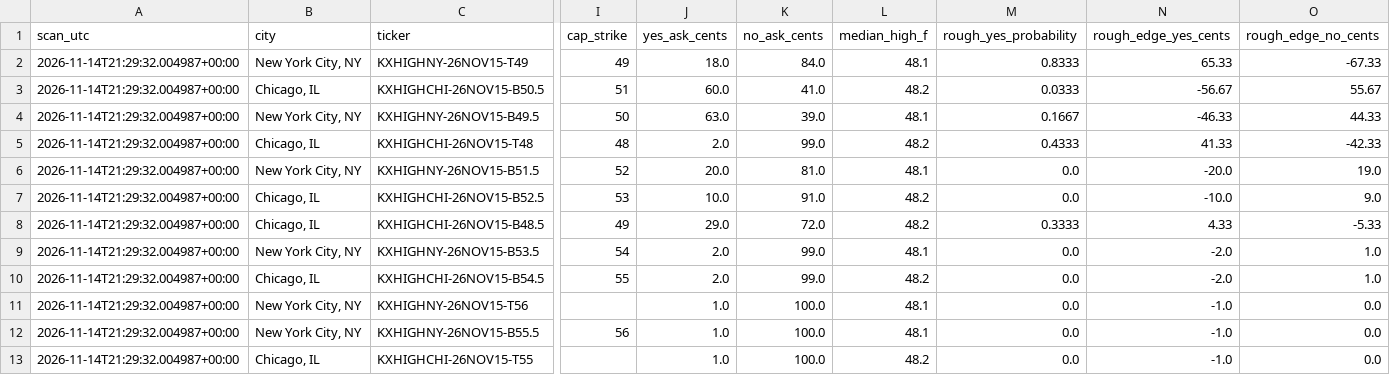
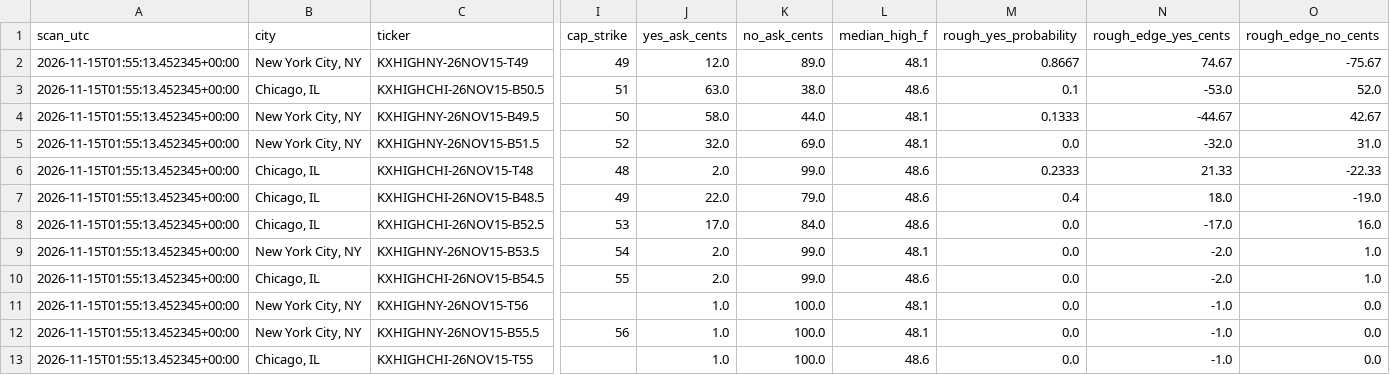
Before and after one commit to hpsyntheticoilsusa-gif/kalshi-ai-paper-trader, a CSV file: data/weather_candidates.csv, drawn as a sheet; only a part is shown, gaps mark what is left out; removed rows and columns are numbered as before the commit, all else as after; rows hold the shown columns only; the diff names each change by its address in the sheet, - before the commit and + after, or states it on an @@ line.

```diff
--- a/data/weather_candidates.csv
+++ b/data/weather_candidates.csv
-A2:A4 (scan_utc): 2026-11-14T21:29:32.004987+00:00
+A2:A4 (scan_utc): 2026-11-15T01:55:13.452345+00:00
-J2 (yes_ask_cents): 18.0
+J2 (yes_ask_cents): 12.0
-K2 (no_ask_cents): 84.0
+K2 (no_ask_cents): 89.0
-M2 (rough_yes_probability): 0.8333
+M2 (rough_yes_probability): 0.8667
-N2 (rough_edge_yes_cents): 65.33
+N2 (rough_edge_yes_cents): 74.67
-O2 (rough_edge_no_cents): -67.33
+O2 (rough_edge_no_cents): -75.67
-J3 (yes_ask_cents): 60.0
+J3 (yes_ask_cents): 63.0
-K3 (no_ask_cents): 41.0
+K3 (no_ask_cents): 38.0
-L3 (median_high_f): 48.2
+L3 (median_high_f): 48.6
-M3 (rough_yes_probability): 0.0333
+M3 (rough_yes_probability): 0.1
-N3 (rough_edge_yes_cents): -56.67
+N3 (rough_edge_yes_cents): -53.0
-O3 (rough_edge_no_cents): 55.67
+O3 (rough_edge_no_cents): 52.0
-J4 (yes_ask_cents): 63.0
+J4 (yes_ask_cents): 58.0
-K4 (no_ask_cents): 39.0
+K4 (no_ask_cents): 44.0
-M4 (rough_yes_probability): 0.1667
+M4 (rough_yes_probability): 0.1333
-N4 (rough_edge_yes_cents): -46.33
+N4 (rough_edge_yes_cents): -44.67
-O4 (rough_edge_no_cents): 44.33
+O4 (rough_edge_no_cents): 42.67
-row 5: 2026-11-14T21:29:32.004987+00:00 | Chicago, IL | KXHIGHCHI-26NOV15-T48 | 48 | 2.0 | 99.0 | 48.2 | 0.4333 | 41.33 | -42.33
-A5 (scan_utc): 2026-11-14T21:29:32.004987+00:00
+A5 (scan_utc): 2026-11-15T01:55:13.452345+00:00
-J5 (yes_ask_cents): 20.0
+J5 (yes_ask_cents): 32.0
-K5 (no_ask_cents): 81.0
+K5 (no_ask_cents): 69.0
-N5 (rough_edge_yes_cents): -20.0
+N5 (rough_edge_yes_cents): -32.0
-O5 (rough_edge_no_cents): 19.0
+O5 (rough_edge_no_cents): 31.0
+row 6: 2026-11-15T01:55:13.452345+00:00 | Chicago, IL | KXHIGHCHI-26NOV15-T48 | 48 | 2.0 | 99.0 | 48.6 | 0.2333 | 21.33 | -22.33
+row 7: 2026-11-15T01:55:13.452345+00:00 | Chicago, IL | KXHIGHCHI-26NOV15-B48.5 | 49 | 22.0 | 79.0 | 48.6 | 0.4 | 18.0 | -19.0
-A8 (scan_utc): 2026-11-14T21:29:32.004987+00:00
+A8 (scan_utc): 2026-11-15T01:55:13.452345+00:00
-J8 (yes_ask_cents): 10.0
+J8 (yes_ask_cents): 17.0
-K8 (no_ask_cents): 91.0
+K8 (no_ask_cents): 84.0
-L8 (median_high_f): 48.2
+L8 (median_high_f): 48.6
-N8 (rough_edge_yes_cents): -10.0
+N8 (rough_edge_yes_cents): -17.0
-O8 (rough_edge_no_cents): 9.0
+O8 (rough_edge_no_cents): 16.0
-row 8: 2026-11-14T21:29:32.004987+00:00 | Chicago, IL | KXHIGHCHI-26NOV15-B48.5 | 49 | 29.0 | 72.0 | 48.2 | 0.3333 | 4.33 | -5.33
-A9:A13 (scan_utc): 2026-11-14T21:29:32.004987+00:00
+A9:A13 (scan_utc): 2026-11-15T01:55:13.452345+00:00
-L10 (median_high_f): 48.2
+L10 (median_high_f): 48.6
-L13 (median_high_f): 48.2
+L13 (median_high_f): 48.6
```
Also changed, not shown: data/latest_markets.csv, data/weather_outcomes.csv, 18 other files.
